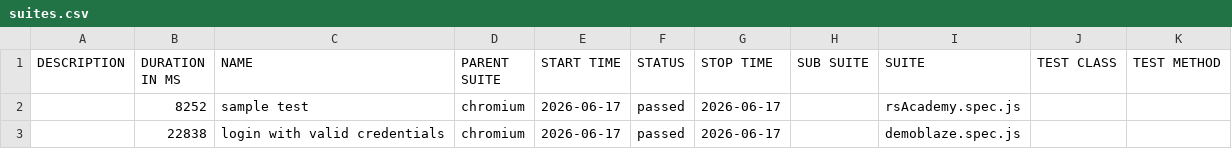
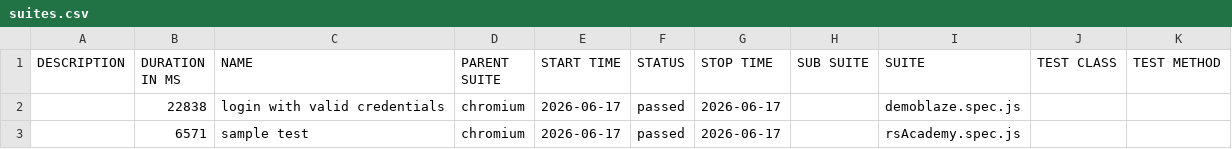
Before and after one commit to MohanaPriyaThiru/playwright-may-30, a CSV file: data/suites.csv, drawn as a sheet.

```diff
--- a/data/suites.csv
+++ b/data/suites.csv
@@ -1,3 +1,3 @@
 "DESCRIPTION","DURATION IN MS","NAME","PARENT SUITE","START TIME","STATUS","STOP TIME","SUB SUITE","SUITE","TEST CLASS","TEST METHOD"
-"","8252","sample test","chromium","2026-06-17","passed","2026-06-17","","rsAcademy.spec.js","",""
 "","22838","login with valid credentials","chromium","2026-06-17","passed","2026-06-17","","demoblaze.spec.js","",""
+"","6571","sample test","chromium","2026-06-17","passed","2026-06-17","","rsAcademy.spec.js","",""
```
Also changed, not shown: 34 other files.
